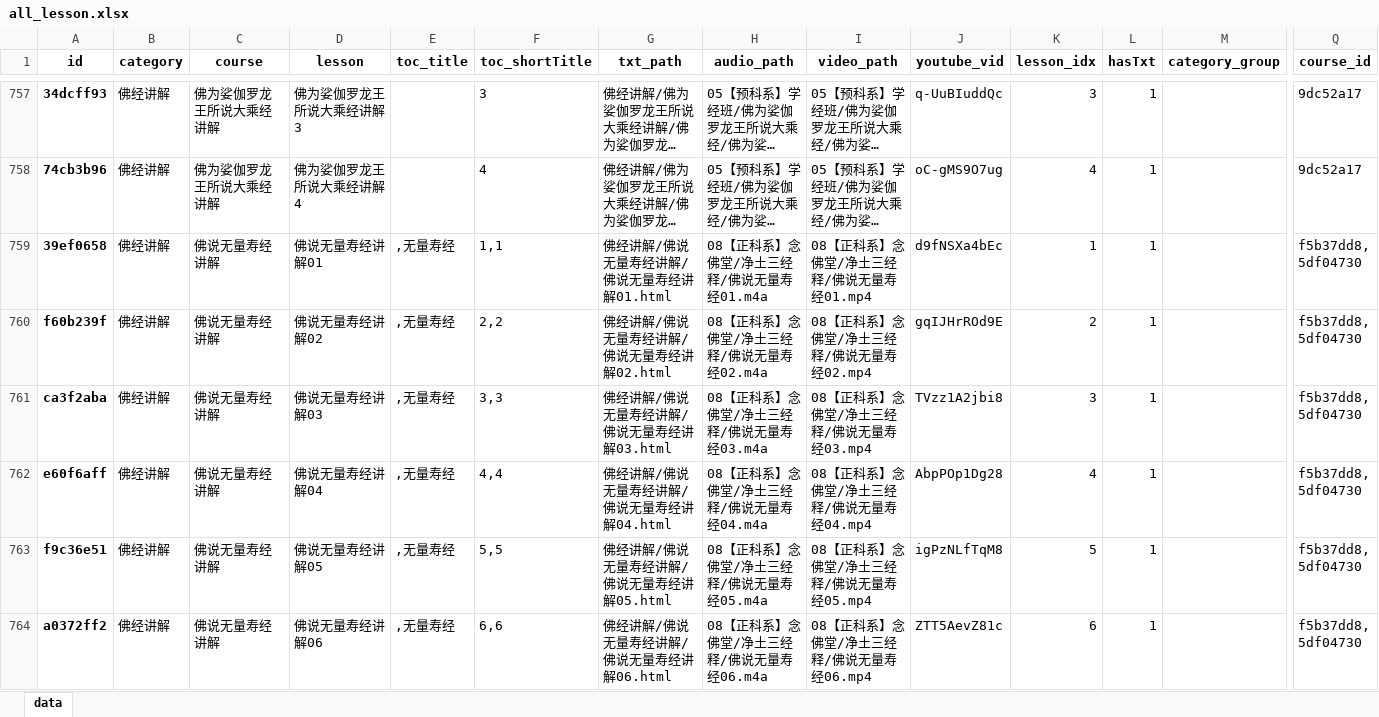
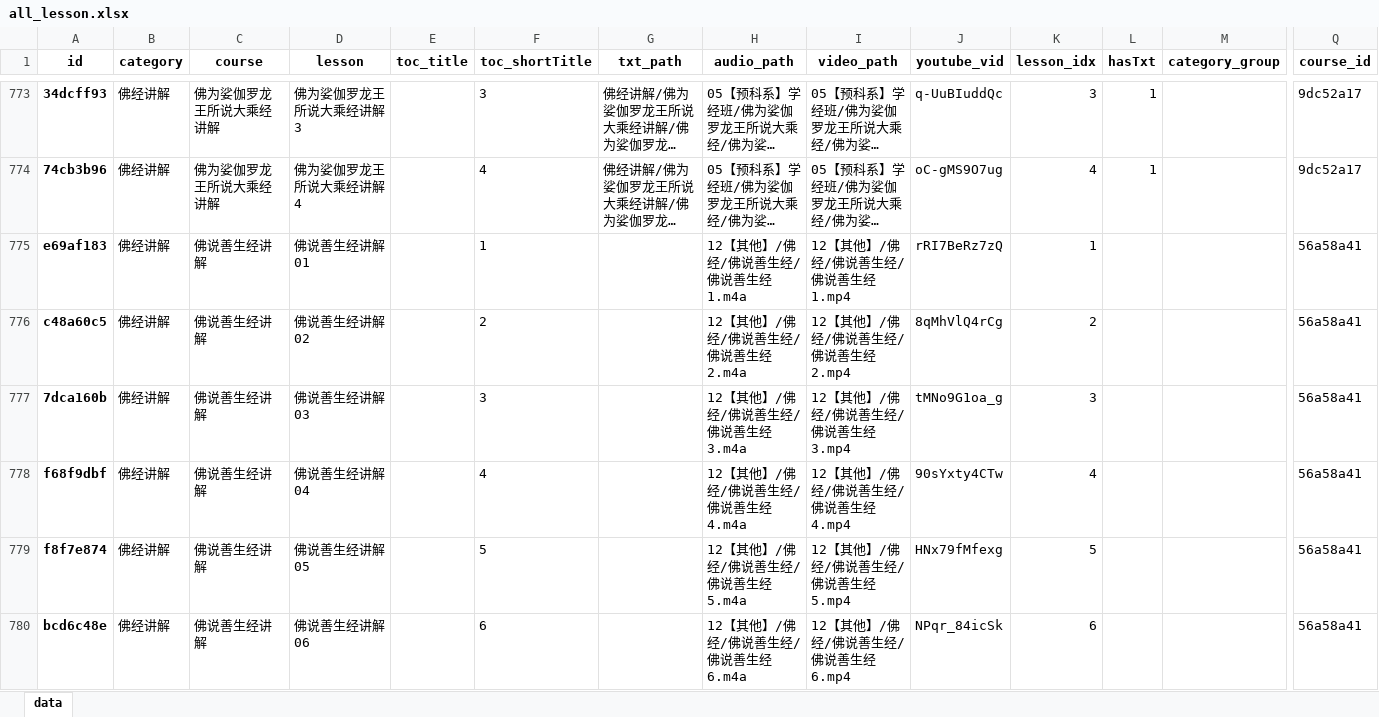
Before and after one commit to hliuleo/lamatxt, an Excel workbook: all_lesson.xlsx, sheet data, drawn as a sheet; only a part is shown, gaps mark what is left out; the shorter side is filled out with more unchanged rows; long unchanged cells end in …; values as stored, in another font and other column widths than the file's, no borders; rows hold the shown columns only; the diff covers the shown part only; the diff names each change by its address in the sheet, - before the commit and + after, or states it on an @@ line.

Commit message:
update data

```diff
--- a/all_lesson.xlsx (sheet data)
+++ b/all_lesson.xlsx (sheet data)
+row 775: e69af183 | 佛经讲解 | 佛说善生经讲解 | 佛说善生经讲解01 |  | 1 |  | 12【其他】/佛经/佛说善生经/佛说善生经1.m4a | 12【其他】/佛经/佛说善生经/佛说善生经1.mp4 | rRI7BeRz7zQ | 1 |  |  | 56a58a41
+row 776: c48a60c5 | 佛经讲解 | 佛说善生经讲解 | 佛说善生经讲解02 |  | 2 |  | 12【其他】/佛经/佛说善生经/佛说善生经2.m4a | 12【其他】/佛经/佛说善生经/佛说善生经2.mp4 | 8qMhVlQ4rCg | 2 |  |  | 56a58a41
+row 777: 7dca160b | 佛经讲解 | 佛说善生经讲解 | 佛说善生经讲解03 |  | 3 |  | 12【其他】/佛经/佛说善生经/佛说善生经3.m4a | 12【其他】/佛经/佛说善生经/佛说善生经3.mp4 | tMNo9G1oa_g | 3 |  |  | 56a58a41
+row 778: f68f9dbf | 佛经讲解 | 佛说善生经讲解 | 佛说善生经讲解04 |  | 4 |  | 12【其他】/佛经/佛说善生经/佛说善生经4.m4a | 12【其他】/佛经/佛说善生经/佛说善生经4.mp4 | 90sYxty4CTw | 4 |  |  | 56a58a41
+row 779: f8f7e874 | 佛经讲解 | 佛说善生经讲解 | 佛说善生经讲解05 |  | 5 |  | 12【其他】/佛经/佛说善生经/佛说善生经5.m4a | 12【其他】/佛经/佛说善生经/佛说善生经5.mp4 | HNx79fMfexg | 5 |  |  | 56a58a41
+row 780: bcd6c48e | 佛经讲解 | 佛说善生经讲解 | 佛说善生经讲解06 |  | 6 |  | 12【其他】/佛经/佛说善生经/佛说善生经6.m4a | 12【其他】/佛经/佛说善生经/佛说善生经6.mp4 | NPqr_84icSk | 6 |  |  | 56a58a41
```
Also changed, not shown: 24 added rows elsewhere in this sheet, all_course.xlsx, 4 other files.
